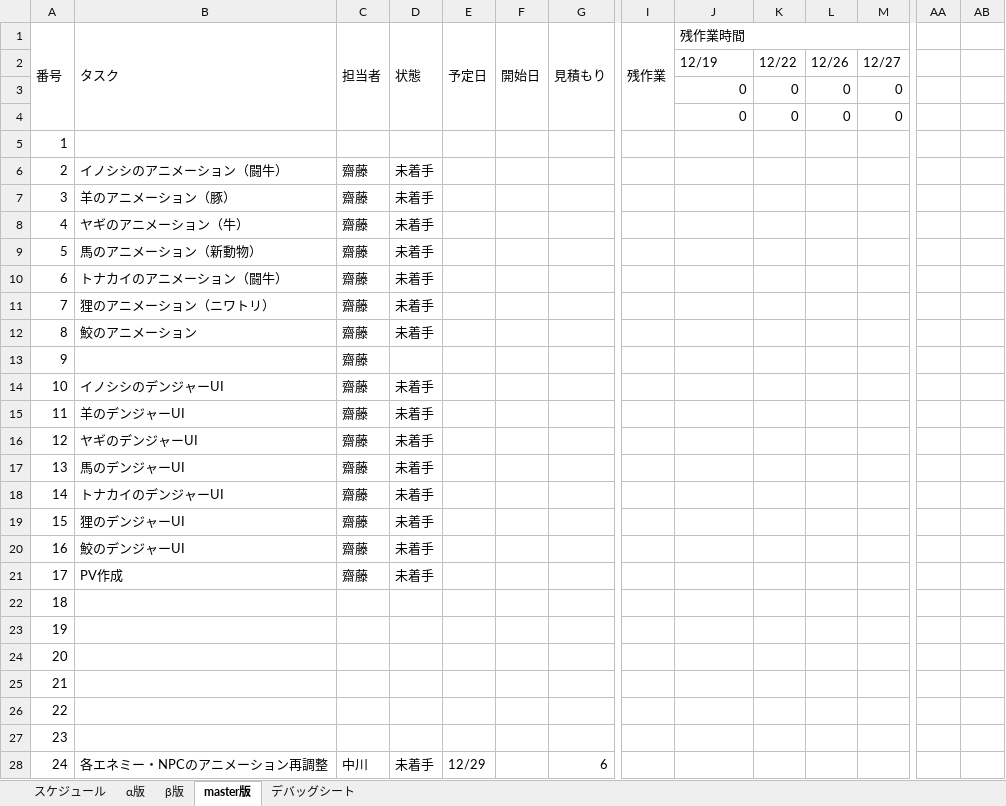
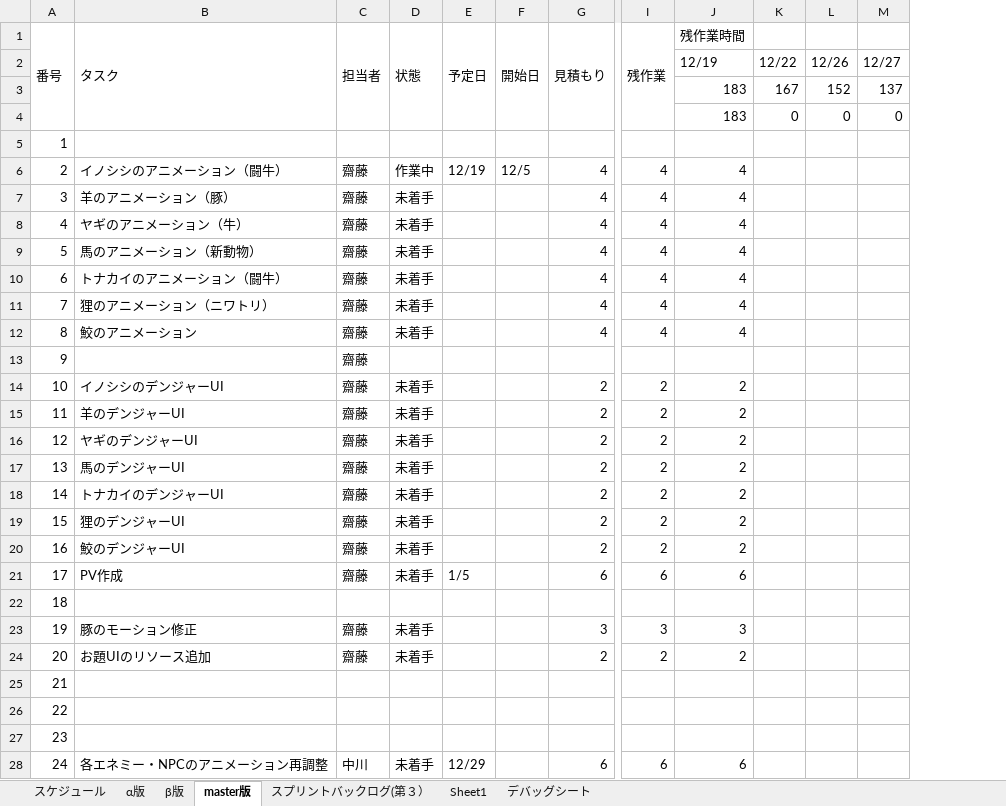
Before and after one commit to H29LatterPeriodTeam07/team07, an Excel workbook: タスク/07班スプリントバックログ.xlsx, sheet master版, drawn as a sheet; only a part is shown, gaps mark what is left out; values as stored, in another font and other column widths than the file's, no cell formats; charts and pictures and conditional formats not drawn; removed rows and columns are numbered as before the commit, all else as after; rows hold the shown columns only; the diff covers the shown part only; the diff names each change by its address in the sheet, - before the commit and + after, or states it on an @@ line.

```diff
--- a/タスク/07班スプリントバックログ.xlsx (sheet master版)
+++ b/タスク/07班スプリントバックログ.xlsx (sheet master版)
+sheet tab: スプリントバックログ(第３）
+sheet tab: Sheet1
-column AA, empty
-column AB, empty
-J1:W1 merged
-row 3:  |  |  |  |  |  |  |  | 0 | 0 | 0 | 0
+row 3:  |  |  |  |  |  |  |  | 183 | 167 | 152 | 137
-J4 (残作業時間): 0
+J4 (残作業時間): 183
-D6 (状態): 未着手
+D6 (状態): 作業中
-E6 (予定日): (empty)
+E6 (予定日): 12/19
-F6 (開始日): (empty)
+F6 (開始日): 12/5
-G6:G12 (見積もり): (empty)
+G6:G12 (見積もり): 4
-I6:I12 (残作業): (empty)
+I6:I12 (残作業): 4
-J6:J12 (残作業時間): (empty)
+J6:J12 (残作業時間): 4
-G14:G20 (見積もり): (empty)
+G14:G20 (見積もり): 2
-I14:I20 (残作業): (empty)
+I14:I20 (残作業): 2
-J14:J20 (残作業時間): (empty)
+J14:J20 (残作業時間): 2
-E21 (予定日): (empty)
+E21 (予定日): 1/5
-G21 (見積もり): (empty)
+G21 (見積もり): 6
-I21 (残作業): (empty)
+I21 (残作業): 6
-J21 (残作業時間): (empty)
+J21 (残作業時間): 6
-B23 (タスク): (empty)
+B23 (タスク): 豚のモーション修正
-C23:C24 (担当者): (empty)
+C23:C24 (担当者): 齋藤
-D23:D24 (状態): (empty)
+D23:D24 (状態): 未着手
-G23 (見積もり): (empty)
+G23 (見積もり): 3
-I23 (残作業): (empty)
+I23 (残作業): 3
-J23 (残作業時間): (empty)
+J23 (残作業時間): 3
-B24 (タスク): (empty)
+B24 (タスク): お題UIのリソース追加
-G24 (見積もり): (empty)
+G24 (見積もり): 2
-I24 (残作業): (empty)
+I24 (残作業): 2
-J24 (残作業時間): (empty)
+J24 (残作業時間): 2
-I28 (残作業): (empty)
+I28 (残作業): 6
-J28 (残作業時間): (empty)
+J28 (残作業時間): 6
```
Also changed, not shown: 153 edited cells elsewhere in this sheet, cell formats, formulas that keep their value, charts or pictures.
